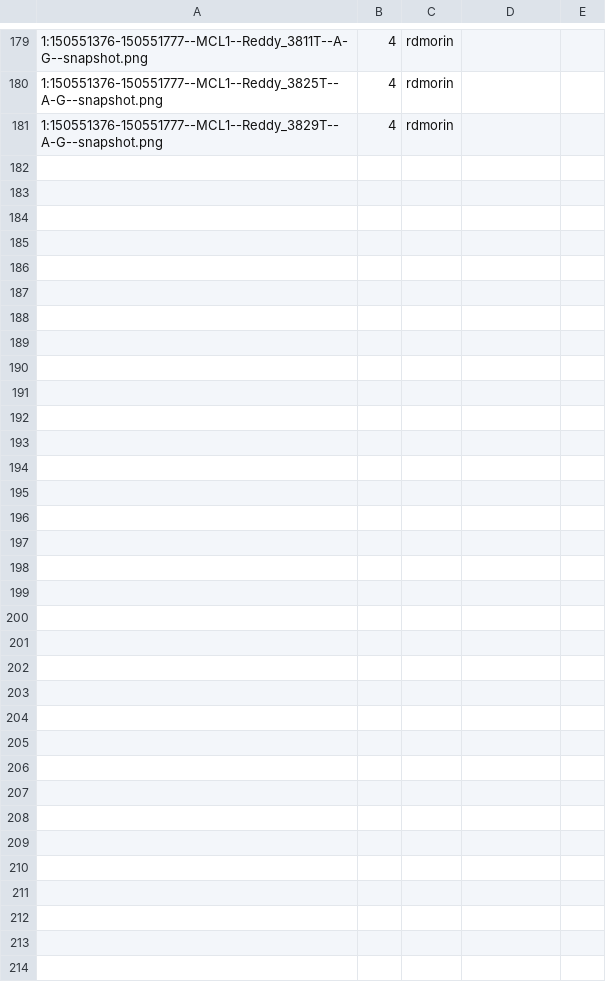
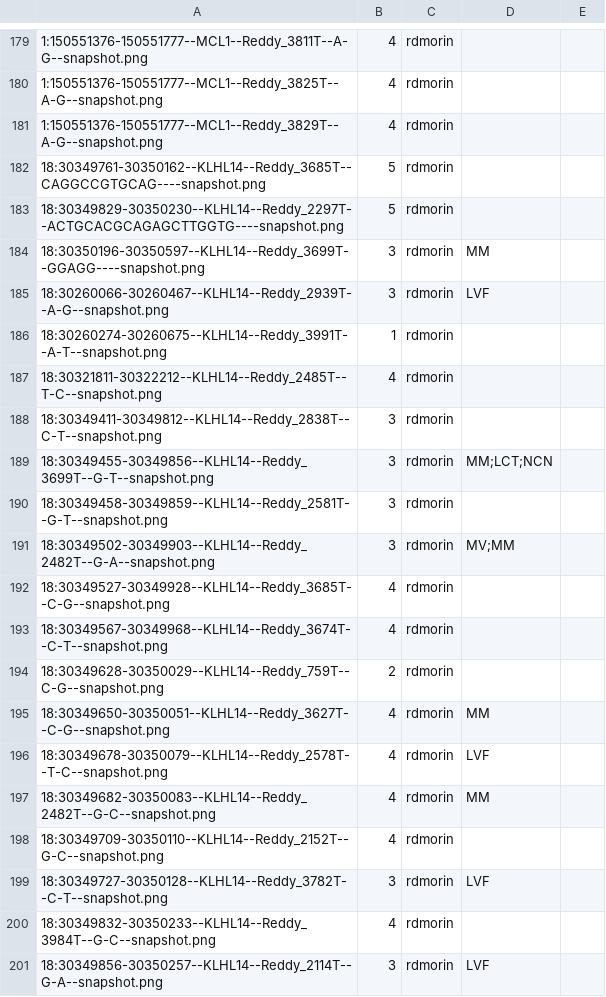
Before and after one commit to morinlab/LLMPP, a TSV file: literature/mutation_patterns/discrepancies/shiny_responses.tsv, drawn as a sheet; only a part is shown, gaps mark what is left out.

Commit message:
add more reviews

```diff
--- a/literature/mutation_patterns/discrepancies/shiny_responses.tsv
+++ b/literature/mutation_patterns/discrepancies/shiny_responses.tsv
@@ -181 +181,21 @@
 1:150551376-150551777--MCL1--Reddy_3829T--A-G--snapshot.png	4	rdmorin		
+18:30349761-30350162--KLHL14--Reddy_3685T--CAGGCCGTGCAG----snapshot.png	5	rdmorin		
+18:30349829-30350230--KLHL14--Reddy_2297T--ACTGCACGCAGAGCTTGGTG----snapshot.png	5	rdmorin		
+18:30350196-30350597--KLHL14--Reddy_3699T--GGAGG----snapshot.png	3	rdmorin	MM	
+18:30260066-30260467--KLHL14--Reddy_2939T--A-G--snapshot.png	3	rdmorin	LVF	
+18:30260274-30260675--KLHL14--Reddy_3991T--A-T--snapshot.png	1	rdmorin		
+18:30321811-30322212--KLHL14--Reddy_2485T--T-C--snapshot.png	4	rdmorin		
+18:30349411-30349812--KLHL14--Reddy_2838T--C-T--snapshot.png	3	rdmorin		
+18:30349455-30349856--KLHL14--Reddy_3699T--G-T--snapshot.png	3	rdmorin	MM;LCT;NCN	
+18:30349458-30349859--KLHL14--Reddy_2581T--G-T--snapshot.png	3	rdmorin		
+18:30349502-30349903--KLHL14--Reddy_2482T--G-A--snapshot.png	3	rdmorin	MV;MM	
+18:30349527-30349928--KLHL14--Reddy_3685T--C-G--snapshot.png	4	rdmorin		
+18:30349567-30349968--KLHL14--Reddy_3674T--C-T--snapshot.png	4	rdmorin		
+18:30349628-30350029--KLHL14--Reddy_759T--C-G--snapshot.png	2	rdmorin		
+18:30349650-30350051--KLHL14--Reddy_3627T--C-G--snapshot.png	4	rdmorin	MM	
+18:30349678-30350079--KLHL14--Reddy_2578T--T-C--snapshot.png	4	rdmorin	LVF	
+18:30349682-30350083--KLHL14--Reddy_2482T--G-C--snapshot.png	4	rdmorin	MM	
+18:30349709-30350110--KLHL14--Reddy_2152T--G-C--snapshot.png	4	rdmorin		
+18:30349727-30350128--KLHL14--Reddy_3782T--C-T--snapshot.png	3	rdmorin	LVF	
+18:30349832-30350233--KLHL14--Reddy_3984T--G-C--snapshot.png	4	rdmorin		
+18:30349856-30350257--KLHL14--Reddy_2114T--G-A--snapshot.png	3	rdmorin	LVF	
```
